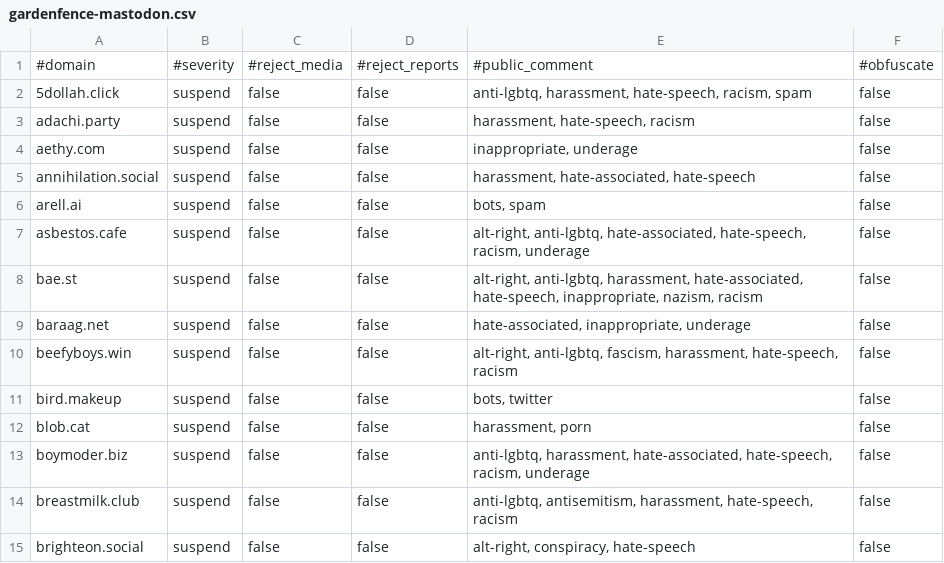
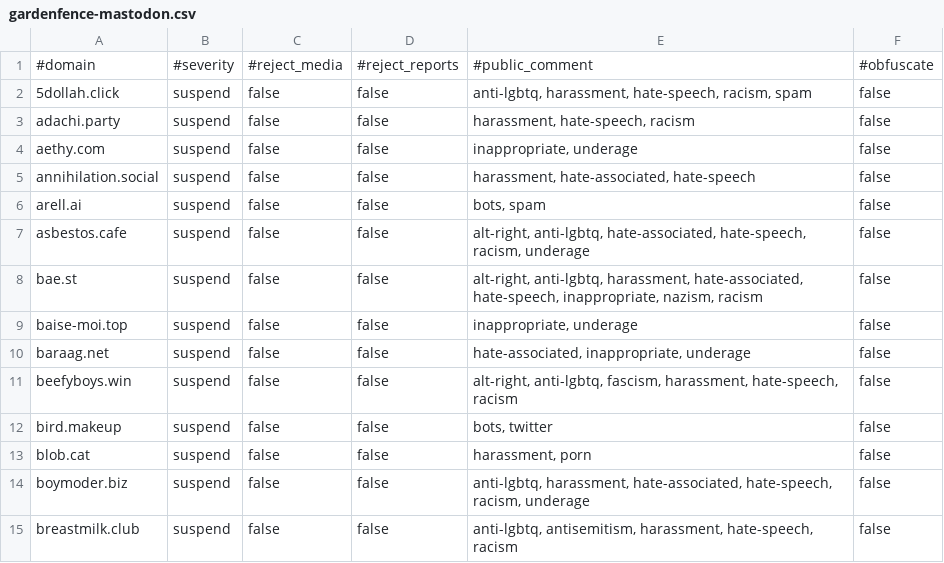
Before and after one commit to rlywtf/blocklist, a CSV file: gardenfence-mastodon.csv, drawn as a sheet; only a part is shown; the shorter side is filled out with more unchanged rows.

```diff
--- a/gardenfence-mastodon.csv
+++ b/gardenfence-mastodon.csv
@@ -8,2 +8,3 @@ asbestos.cafe,suspend,false,false,"alt-right, anti-lgbtq, hate-associated, hate-
 bae.st,suspend,false,false,"alt-right, anti-lgbtq, harassment, hate-associated, hate-speech, inappropriate, nazism, racism",false
+baise-moi.top,suspend,false,false,"inappropriate, underage",false
 baraag.net,suspend,false,false,"hate-associated, inappropriate, underage",false
```
Also changed, not shown: gardenfence-fediblocksync.csv, 2 other files.
